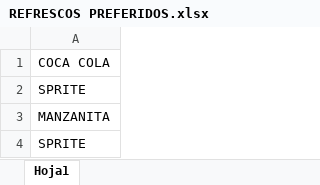
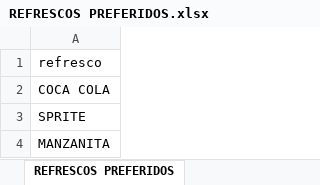
Before and after one commit to rpizarrog/probabilidad-y-estad-stica, an Excel workbook: Agosto-Diciembre 2022/datos/REFRESCOS PREFERIDOS.xlsx, sheet REFRESCOS PREFERIDOS, drawn as a sheet; only a part is shown; the shorter side is filled out with more unchanged rows; values as stored, in another font and other column widths than the file's, no borders; the diff names each change by its address in the sheet, - before the commit and + after, or states it on an @@ line.

```diff
--- a/Agosto-Diciembre 2022/datos/REFRESCOS PREFERIDOS.xlsx (sheet REFRESCOS PREFERIDOS)
+++ b/Agosto-Diciembre 2022/datos/REFRESCOS PREFERIDOS.xlsx (sheet REFRESCOS PREFERIDOS)
-sheet tab: Hoja1
+sheet tab: REFRESCOS PREFERIDOS
+row 1: refresco
```
Also changed, not shown: 1 other file.
